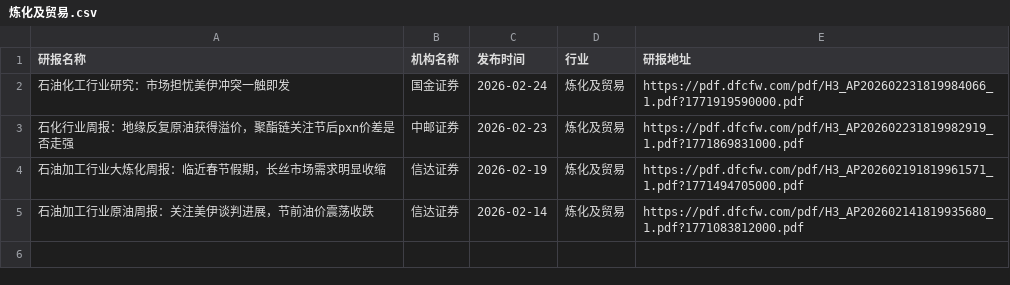
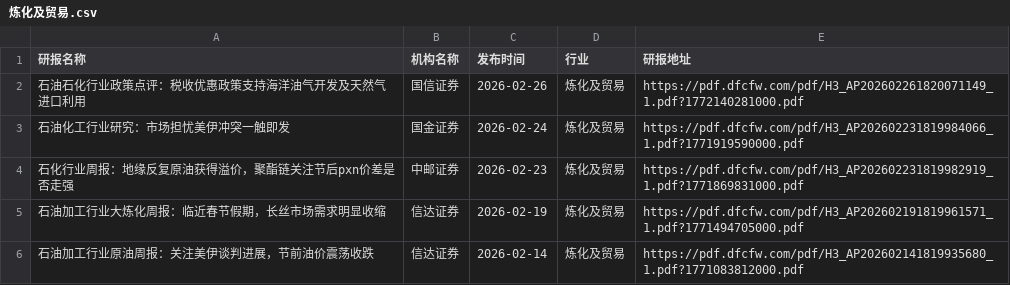
Before and after one commit to yueshandewu/dongcai_report, a CSV file: eastmoney/炼化及贸易.csv, drawn as a sheet.

```diff
--- a/eastmoney/炼化及贸易.csv
+++ b/eastmoney/炼化及贸易.csv
@@ -1,2 +1,3 @@
 研报名称,机构名称,发布时间,行业,研报地址
+石油石化行业政策点评：税收优惠政策支持海洋油气开发及天然气进口利用,国信证券,2026-02-26,炼化及贸易,https://pdf.dfcfw.com/pdf/H3_AP202602261820071149_1.pdf?1772140281000.pdf
 石油化工行业研究：市场担忧美伊冲突一触即发,国金证券,2026-02-24,炼化及贸易,https://pdf.dfcfw.com/pdf/H3_AP202602231819984066_1.pdf?1771919590000.pdf
```
Also changed, not shown: eastmoney/半导体.csv, eastmoney/工程机械.csv, 32 other files.
